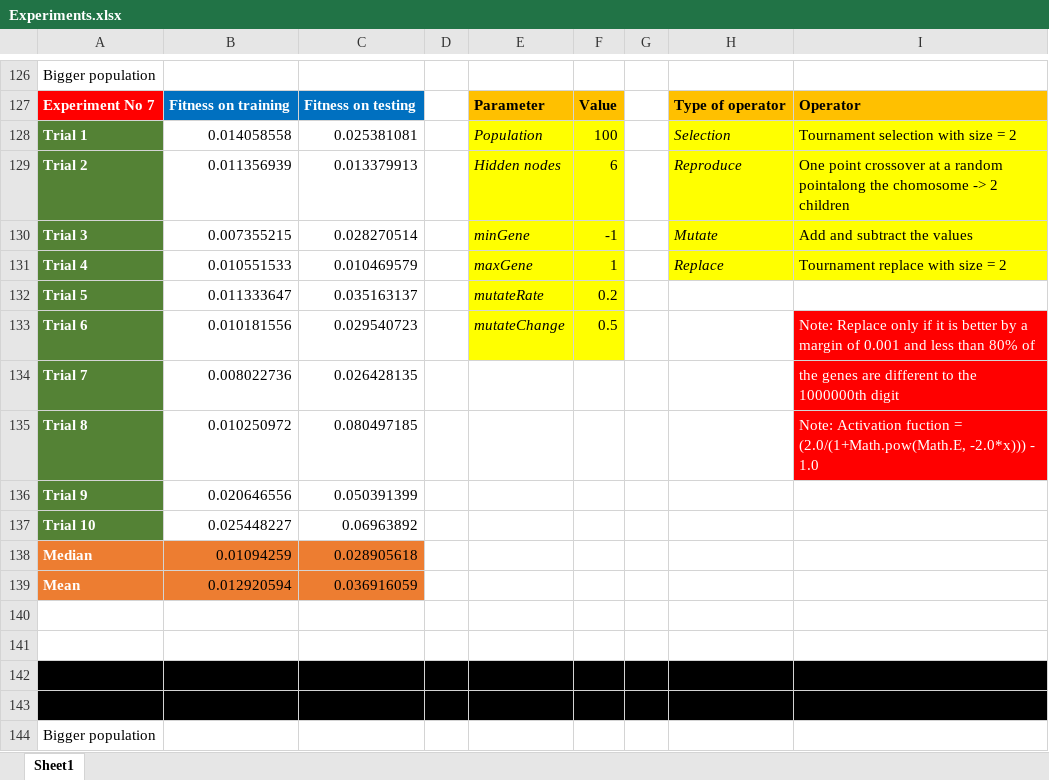
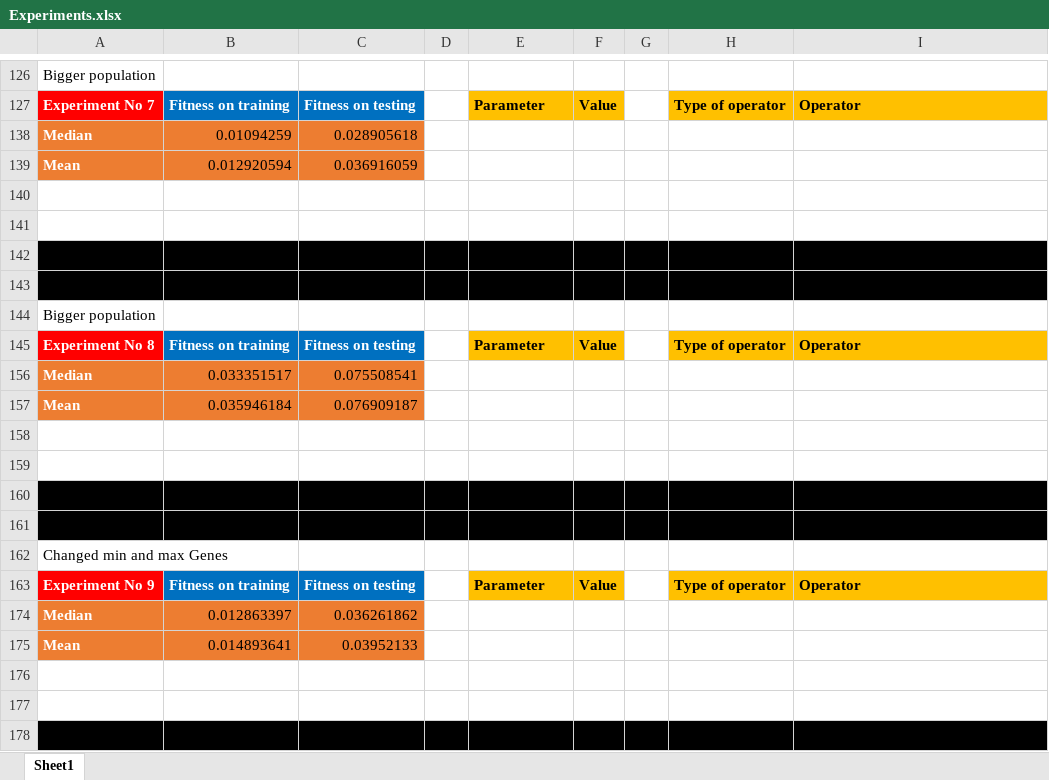
Before and after one commit to dimitar-hristov/MLP, an Excel workbook: Experiments.xlsx, sheet Sheet1, drawn as a sheet; only a part is shown, gaps mark what is left out; the shorter side is filled out with more unchanged rows; values as stored, in another font and other column widths than the file's, no borders; charts and pictures not drawn; removed rows and columns are numbered as before the commit, all else as after; the diff covers the shown part only; the diff names each change by its address in the sheet, - before the commit and + after, or states it on an @@ line.

Commit message:
Changing nodes to 8

```diff
--- a/Experiments.xlsx (sheet Sheet1)
+++ b/Experiments.xlsx (sheet Sheet1)
@@ row 128 hidden: Trial 1 | 0.014058558 | 0.025381081 |  | Population | 100 |  | Selection | Tournament selection with size = 2 @@
@@ row 129 hidden: Trial 2 | 0.011356939 | 0.013379913 |  | Hidden nodes | 6 |  | Reproduce | One point crossover at a random pointalong the chomosome -> 2 children @@
@@ row 130 hidden: Trial 3 | 0.007355215 | 0.028270514 |  | minGene | -1 |  | Mutate | Add and subtract the values @@
@@ row 131 hidden: Trial 4 | 0.010551533 | 0.010469579 |  | maxGene | 1 |  | Replace | Tournament replace with size = 2 @@
@@ row 132 hidden: Trial 5 | 0.011333647 | 0.035163137 |  | mutateRate | 0.2 @@
@@ row 133 hidden: Trial 6 | 0.010181556 | 0.029540723 |  | mutateChange | 0.5 |  |  | Note: Replace only if it is better by a margin of 0.001 and less than 80% of @@
@@ row 134 hidden: Trial 7 | 0.008022736 | 0.026428135 |  |  |  |  |  | the genes are different to the 1000000th digit @@
@@ row 135 hidden: Trial 8 | 0.010250972 | 0.080497185 |  |  |  |  |  | Note: Activation fuction = (2.0/(1+Math.pow(Math.E, -2.0*x))) - 1.0 @@
@@ row 136 hidden: Trial 9 | 0.020646556 | 0.050391399 @@
@@ row 137 hidden: Trial 10 | 0.025448227 | 0.06963892 @@
```
Also changed, not shown: 32 added rows and 25 edited cells elsewhere in this sheet, hidden cells, charts or pictures, 52 other files.
